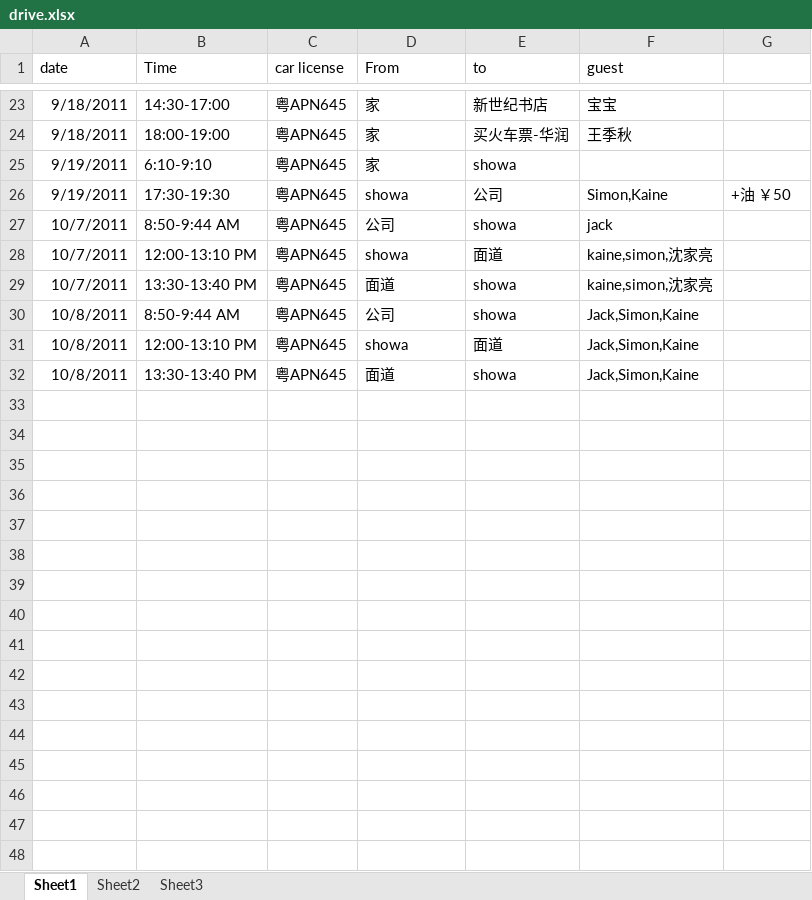
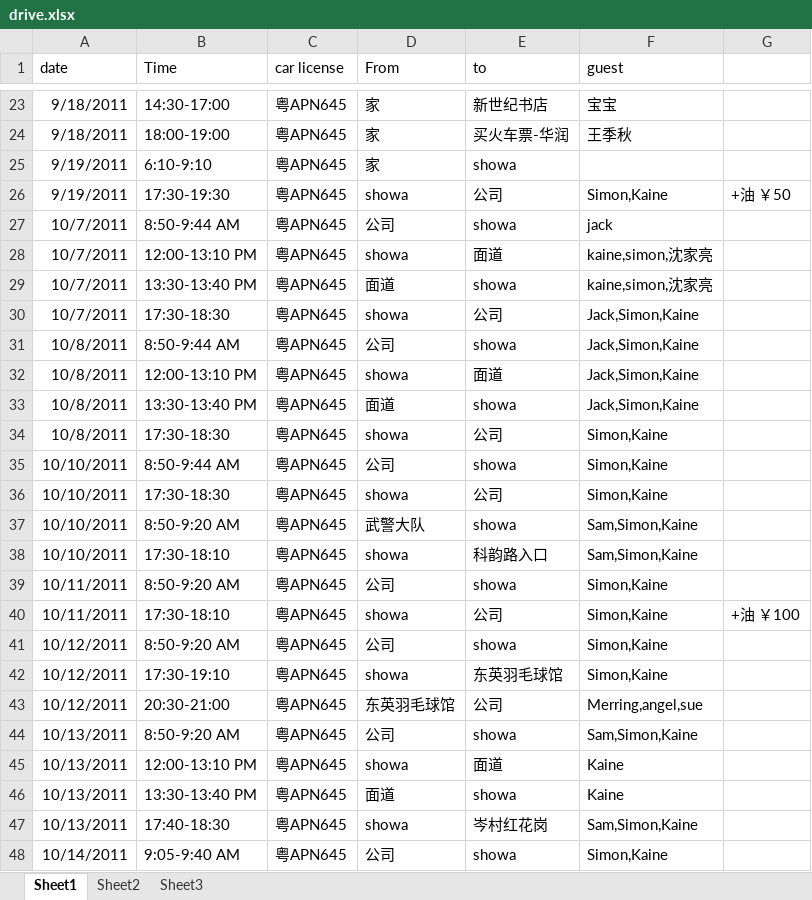
Before and after one commit to hubshi/liferecord, an Excel workbook: history/drive.xlsx, sheet Sheet1, drawn as a sheet; only a part is shown, gaps mark what is left out; values as stored, in another font and other column widths than the file's, no borders; the diff names each change by its address in the sheet, - before the commit and + after, or states it on an @@ line.

Commit message:
# update schedule.xlsx and add some study file.

```diff
--- a/history/drive.xlsx (sheet Sheet1)
+++ b/history/drive.xlsx (sheet Sheet1)
+row 30: 10/7/2011 | 17:30-18:30 | 粤APN645 | showa | 公司 | Jack,Simon,Kaine
+row 34: 10/8/2011 | 17:30-18:30 | 粤APN645 | showa | 公司 | Simon,Kaine
+row 35: 10/10/2011 | 8:50-9:44 AM | 粤APN645 | 公司 | showa | Simon,Kaine
+row 36: 10/10/2011 | 17:30-18:30 | 粤APN645 | showa | 公司 | Simon,Kaine
+row 37: 10/10/2011 | 8:50-9:20 AM | 粤APN645 | 武警大队 | showa | Sam,Simon,Kaine
+row 38: 10/10/2011 | 17:30-18:10 | 粤APN645 | showa | 科韵路入口 | Sam,Simon,Kaine
+row 39: 10/11/2011 | 8:50-9:20 AM | 粤APN645 | 公司 | showa | Simon,Kaine
+row 40: 10/11/2011 | 17:30-18:10 | 粤APN645 | showa | 公司 | Simon,Kaine | +油 ￥100
+row 41: 10/12/2011 | 8:50-9:20 AM | 粤APN645 | 公司 | showa | Simon,Kaine
+row 42: 10/12/2011 | 17:30-19:10 | 粤APN645 | showa | 东英羽毛球馆 | Simon,Kaine
+row 43: 10/12/2011 | 20:30-21:00 | 粤APN645 | 东英羽毛球馆 | 公司 | Merring,angel,sue
+row 44: 10/13/2011 | 8:50-9:20 AM | 粤APN645 | 公司 | showa | Sam,Simon,Kaine
+row 45: 10/13/2011 | 12:00-13:10 PM | 粤APN645 | showa | 面道 | Kaine
+row 46: 10/13/2011 | 13:30-13:40 PM | 粤APN645 | 面道 | showa | Kaine
+row 47: 10/13/2011 | 17:40-18:30 | 粤APN645 | showa | 岑村红花岗 | Sam,Simon,Kaine
+row 48: 10/14/2011 | 9:05-9:40 AM | 粤APN645 | 公司 | showa | Simon,Kaine
```
Also changed, not shown: history/schedule.xlsx, 5 other files.
